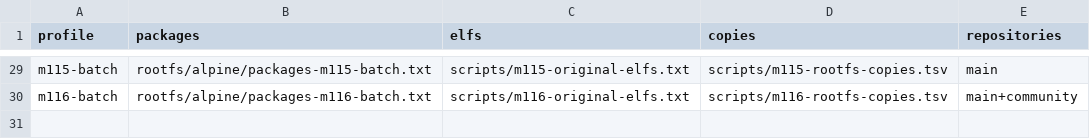
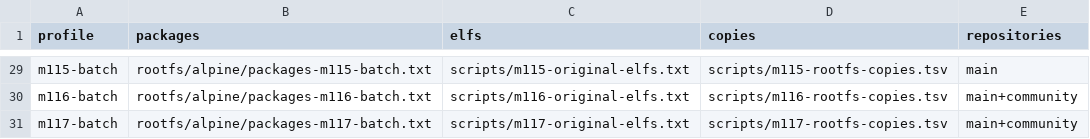
Before and after one commit to yituanxing/na-seed, a TSV file: scripts/prebuilt-profile-catalog.tsv, drawn as a sheet; only a part is shown, gaps mark what is left out.

Commit message:
M116 normalize color metadata and add M117 original ELF batch

```diff
--- a/scripts/prebuilt-profile-catalog.tsv
+++ b/scripts/prebuilt-profile-catalog.tsv
@@ -30 +30,2 @@ m115-batch	rootfs/alpine/packages-m115-batch.txt	scripts/m115-original-elfs.txt
 m116-batch	rootfs/alpine/packages-m116-batch.txt	scripts/m116-original-elfs.txt	scripts/m116-rootfs-copies.tsv	main+community
+m117-batch	rootfs/alpine/packages-m117-batch.txt	scripts/m117-original-elfs.txt	scripts/m117-rootfs-copies.tsv	main+community
```
Also changed, not shown: 11 other files.
